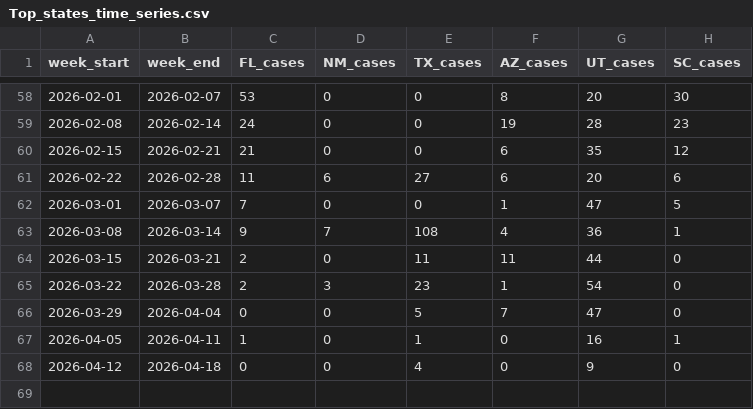
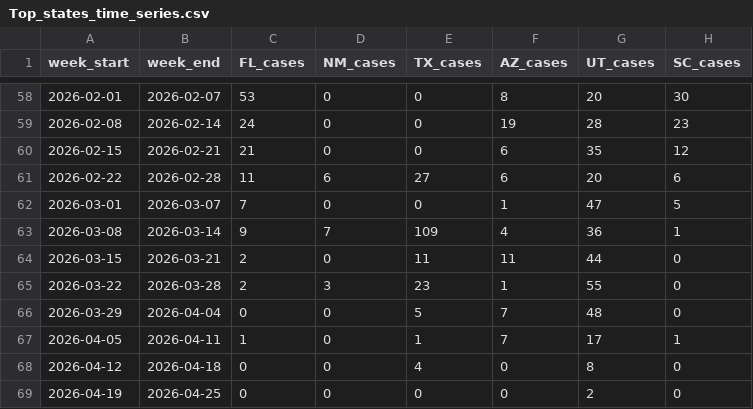
Before and after one commit to CSSEGISandData/measles_data, a CSV file: Top_states_time_series.csv, drawn as a sheet; only a part is shown, gaps mark what is left out.

```diff
--- a/Top_states_time_series.csv
+++ b/Top_states_time_series.csv
@@ -62,7 +62,8 @@ week_start,week_end,FL_cases,NM_cases,TX_cases,AZ_cases,UT_cases,SC_cases
 2026-03-01,2026-03-07,7,0,0,1,47,5
-2026-03-08,2026-03-14,9,7,108,4,36,1
+2026-03-08,2026-03-14,9,7,109,4,36,1
 2026-03-15,2026-03-21,2,0,11,11,44,0
-2026-03-22,2026-03-28,2,3,23,1,54,0
-2026-03-29,2026-04-04,0,0,5,7,47,0
-2026-04-05,2026-04-11,1,0,1,0,16,1
-2026-04-12,2026-04-18,0,0,4,0,9,0
+2026-03-22,2026-03-28,2,3,23,1,55,0
+2026-03-29,2026-04-04,0,0,5,7,48,0
+2026-04-05,2026-04-11,1,0,1,7,17,1
+2026-04-12,2026-04-18,0,0,4,0,8,0
+2026-04-19,2026-04-25,0,0,0,0,2,0
```
Also changed, not shown: data_sources_by_state.csv, measles_county_all_updates.csv, 1 other file.
